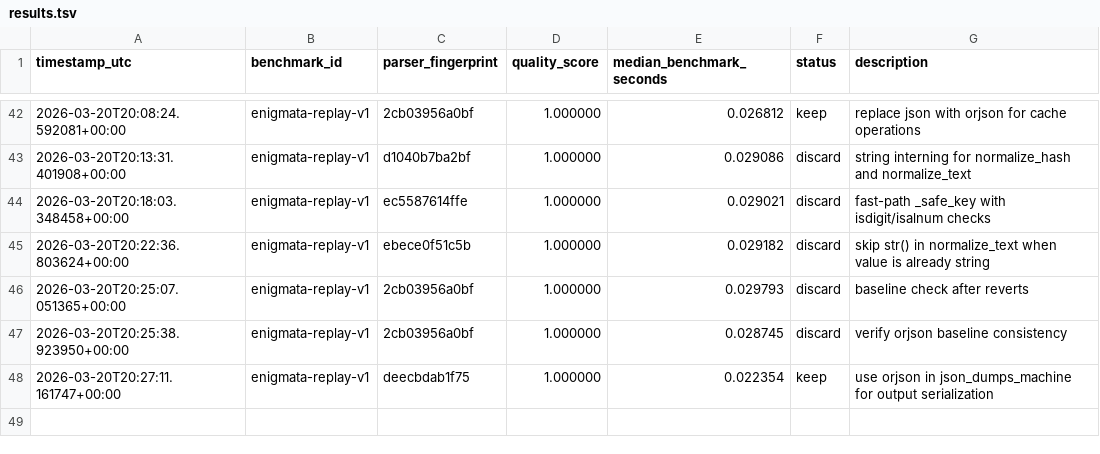
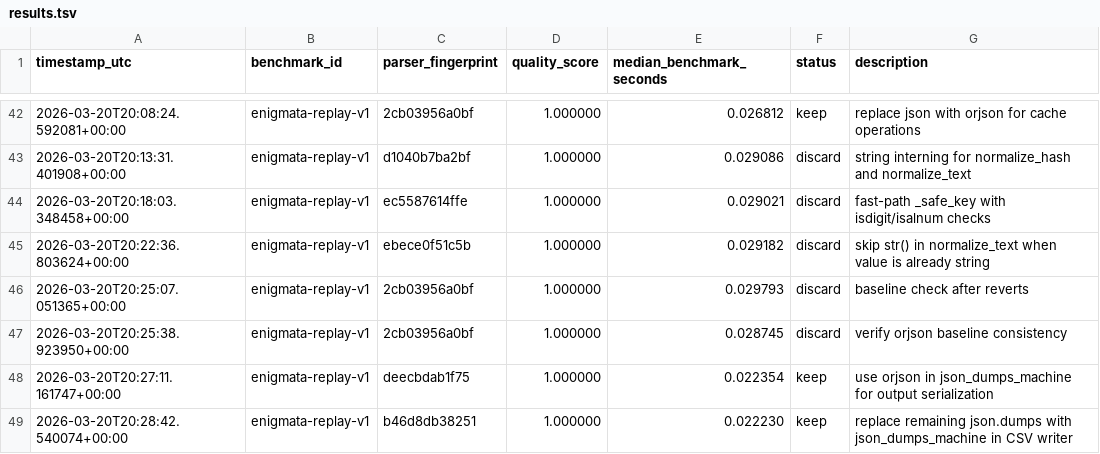
Before and after one commit to Svaginator2000/civitiai, a TSV file: benchmarks/results.tsv, drawn as a sheet; only a part is shown, gaps mark what is left out; the diff names each change by its address in the sheet, - before the commit and + after, or states it on an @@ line.

```diff
--- a/benchmarks/results.tsv
+++ b/benchmarks/results.tsv
+row 49: 2026-03-20T20:28:42.540074+00:00 | enigmata-replay-v1 | b46d8db38251 | 1.000000 | 0.022230 | keep | replace remaining json.dumps with json_dumps_machine in CSV writer
```
